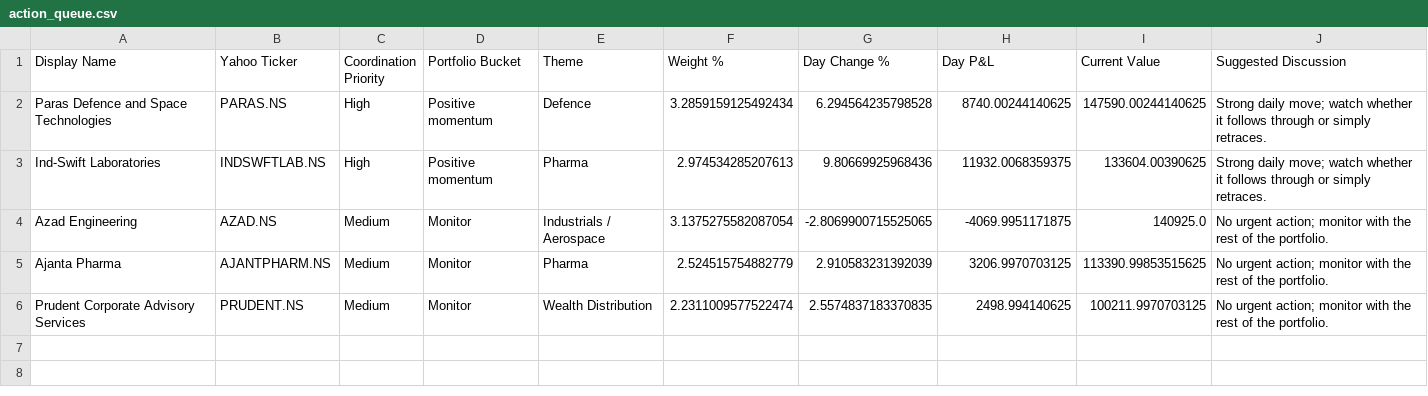
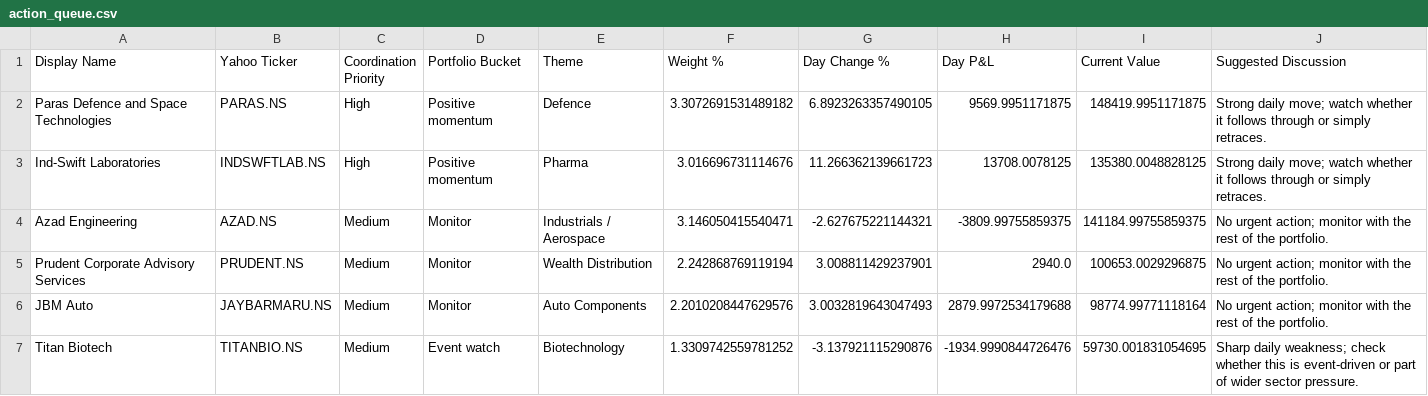
Before and after one commit to hvj7p7shkv-hub/anshuman-portfolio-dashboard, a CSV file: data/action_queue.csv, drawn as a sheet.

```diff
--- a/data/action_queue.csv
+++ b/data/action_queue.csv
@@ -1,6 +1,7 @@
 Display Name,Yahoo Ticker,Coordination Priority,Portfolio Bucket,Theme,Weight %,Day Change %,Day P&L,Current Value,Suggested Discussion
-Paras Defence and Space Technologies,PARAS.NS,High,Positive momentum,Defence,3.2859159125492434,6.294564235798528,8740.00244140625,147590.00244140625,Strong daily move; watch whether it follows through or simply retraces.
-Ind-Swift Laboratories,INDSWFTLAB.NS,High,Positive momentum,Pharma,2.974534285207613,9.80669925968436,11932.0068359375,133604.00390625,Strong daily move; watch whether it follows through or simply retraces.
-Azad Engineering,AZAD.NS,Medium,Monitor,Industrials / Aerospace,3.1375275582087054,-2.8069900715525065,-4069.9951171875,140925.0,No urgent action; monitor with the rest of the portfolio.
-Ajanta Pharma,AJANTPHARM.NS,Medium,Monitor,Pharma,2.524515754882779,2.910583231392039,3206.9970703125,113390.99853515625,No urgent action; monitor with the rest of the portfolio.
-Prudent Corporate Advisory Services,PRUDENT.NS,Medium,Monitor,Wealth Distribution,2.2311009577522474,2.5574837183370835,2498.994140625,100211.9970703125,No urgent action; monitor with the rest of the portfolio.
+Paras Defence and Space Technologies,PARAS.NS,High,Positive momentum,Defence,3.3072691531489182,6.8923263357490105,9569.9951171875,148419.9951171875,Strong daily move; watch whether it follows through or simply retraces.
+Ind-Swift Laboratories,INDSWFTLAB.NS,High,Positive momentum,Pharma,3.016696731114676,11.266362139661723,13708.0078125,135380.0048828125,Strong daily move; watch whether it follows through or simply retraces.
+Azad Engineering,AZAD.NS,Medium,Monitor,Industrials / Aerospace,3.146050415540471,-2.627675221144321,-3809.99755859375,141184.99755859375,No urgent action; monitor with the rest of the portfolio.
+Prudent Corporate Advisory Services,PRUDENT.NS,Medium,Monitor,Wealth Distribution,2.242868769119194,3.008811429237901,2940.0,100653.0029296875,No urgent action; monitor with the rest of the portfolio.
+JBM Auto,JAYBARMARU.NS,Medium,Monitor,Auto Components,2.2010208447629576,3.0032819643047493,2879.9972534179688,98774.99771118164,No urgent action; monitor with the rest of the portfolio.
+Titan Biotech,TITANBIO.NS,Medium,Event watch,Biotechnology,1.3309742559781252,-3.137921115290876,-1934.9990844726476,59730.001831054695,Sharp daily weakness; check whether this is event-driven or part of wider sector pressure.
```
Also changed, not shown: data/holdings.csv, 1 other file.
